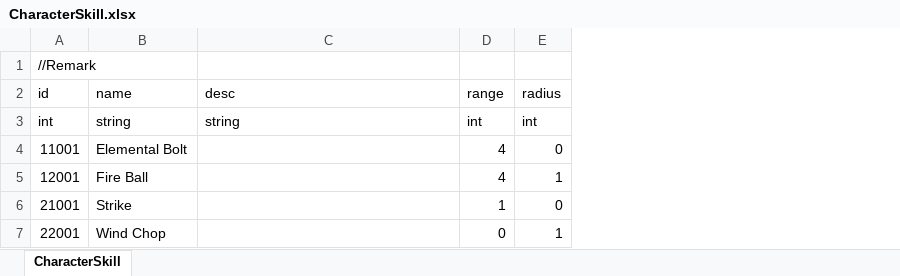
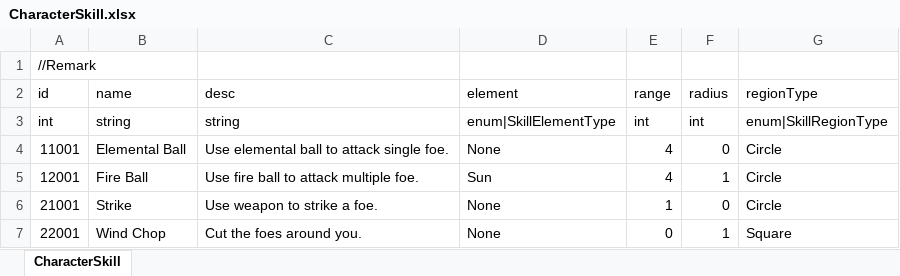
Before and after one commit to LUOHONGPENG/HermitRabbit, an Excel workbook: Assets/Excel/CharacterSkill.xlsx, sheet CharacterSkill, drawn as a sheet; values as stored, in another font and other column widths than the file's, no borders; the diff names each change by its address in the sheet, - before the commit and + after, or states it on an @@ line.

Commit message:
ChangeSkillInfo

```diff
--- a/Assets/Excel/CharacterSkill.xlsx (sheet CharacterSkill)
+++ b/Assets/Excel/CharacterSkill.xlsx (sheet CharacterSkill)
+column D (element), rows 3-7: enum|SkillElementType | None | Sun | None | None
+column G (regionType), rows 3-7: enum|SkillRegionType | Circle | Circle | Circle | Square
-B4 (name): Elemental Bolt
+B4 (name): Elemental Ball
-C4 (desc): (empty)
+C4 (desc): Use elemental ball to attack single foe.
-C5 (desc): (empty)
+C5 (desc): Use fire ball to attack multiple foe.
-C6 (desc): (empty)
+C6 (desc): Use weapon to strike a foe.
-C7 (desc): (empty)
+C7 (desc): Cut the foes around you.
```
Also changed, not shown: 7 other files.
